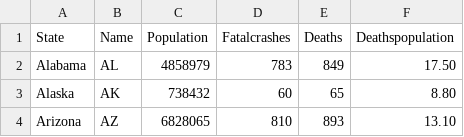
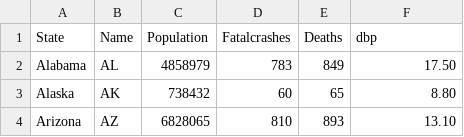
Before and after one commit to LeifGreiss/Motor_Deaths_2015_Histogram, a CSV file: trafficdeaths.csv, drawn as a sheet; only a part is shown.

Commit message:
Update trafficdeaths.csv

```diff
--- a/trafficdeaths.csv
+++ b/trafficdeaths.csv
@@ -1,2 +1,2 @@
-State,Name,Population,Fatalcrashes,Deaths,Deathspopulation
+State,Name,Population,Fatalcrashes,Deaths,dbp
 Alabama,AL,4858979,783,849,17.50
```
